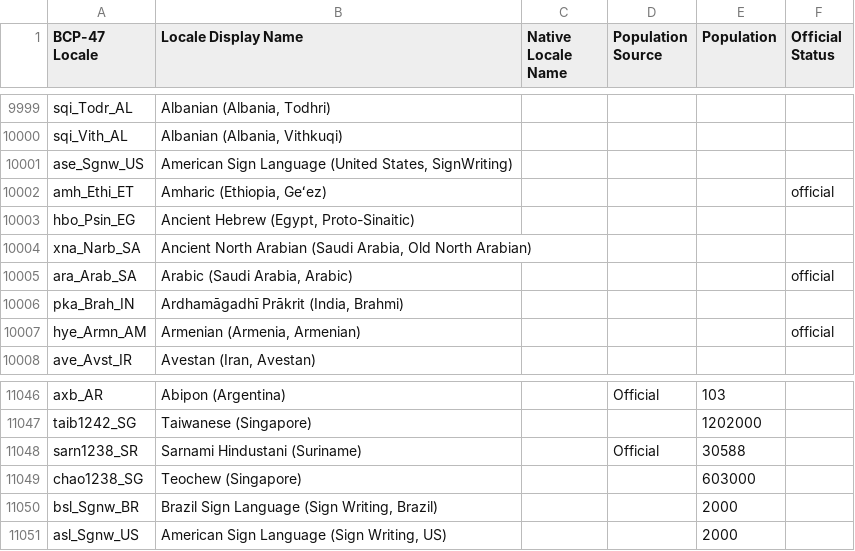
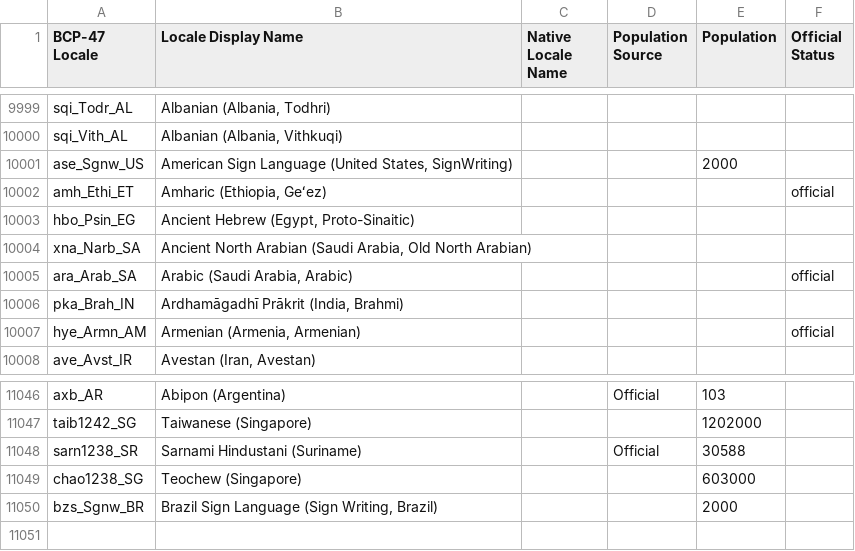
Before and after one commit to Translation-Commons/lang-nav, a TSV file: public/data/tc/locales.tsv, drawn as a sheet; only a part is shown, gaps mark what is left out.

```diff
--- a/public/data/tc/locales.tsv
+++ b/public/data/tc/locales.tsv
@@ -10000,3 +10000,3 @@ sqi_Todr_AL	Albanian (Albania, Todhri)
 sqi_Vith_AL	Albanian (Albania, Vithkuqi)				
-ase_Sgnw_US	American Sign Language (United States, SignWriting)				
+ase_Sgnw_US	American Sign Language (United States, SignWriting)			2000	
 amh_Ethi_ET	Amharic (Ethiopia, Geʻez)				official
@@ -11049,3 +11049,2 @@ sarn1238_SR	Sarnami Hindustani (Suriname)		Official	30588
 chao1238_SG	Teochew (Singapore)			603000	
-bsl_Sgnw_BR	Brazil Sign Language (Sign Writing, Brazil)			2000	
-asl_Sgnw_US	American Sign Language (Sign Writing, US)			2000	
+bzs_Sgnw_BR	Brazil Sign Language (Sign Writing, Brazil)			2000	
```
Also changed, not shown: 3 other files.
